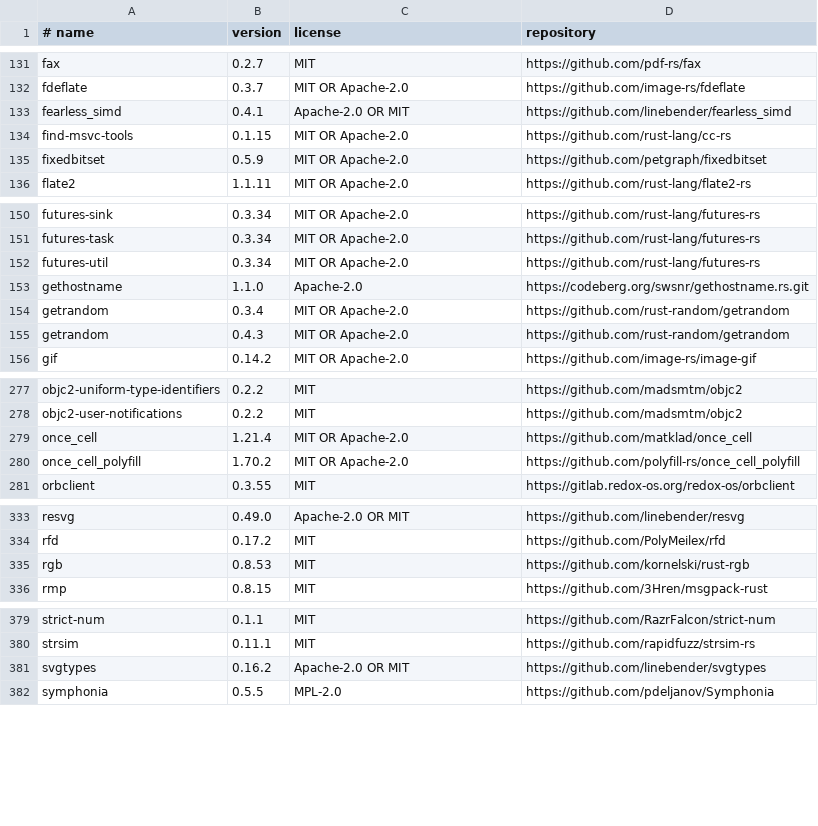
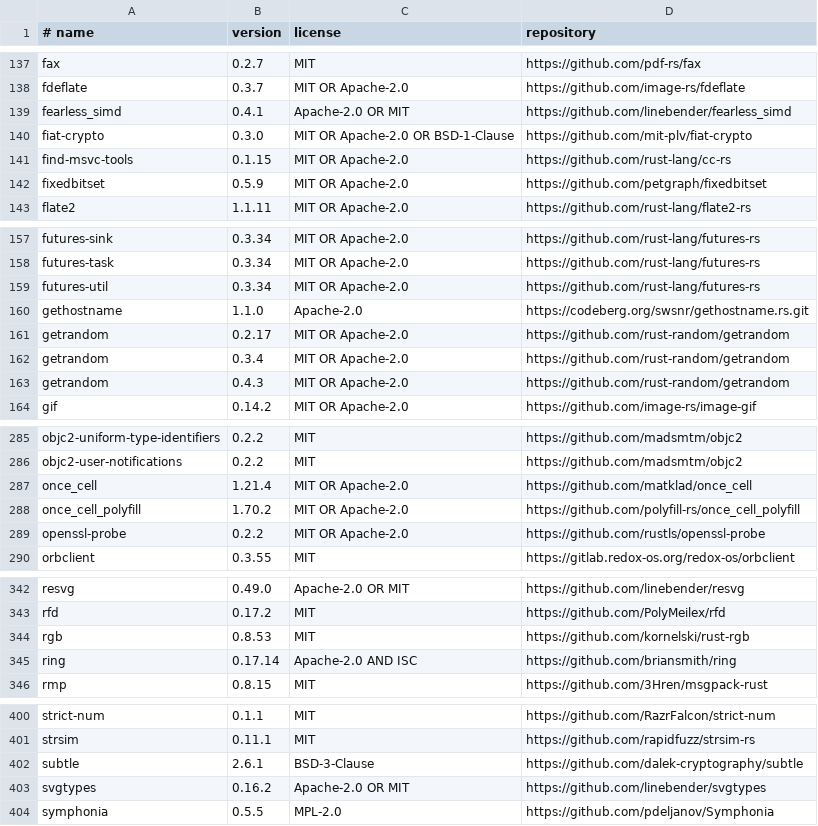
Before and after one commit to tuffinmuffin/raptaboard, a TSV file: licenses/rust-crates.tsv, drawn as a sheet; only a part is shown, gaps mark what is left out; the diff covers the shown part only; the diff names each change by its address in the sheet, - before the commit and + after, or states it on an @@ line.

```diff
--- a/licenses/rust-crates.tsv
+++ b/licenses/rust-crates.tsv
+row 140: fiat-crypto | 0.3.0 | MIT OR Apache-2.0 OR BSD-1-Clause | https://github.com/mit-plv/fiat-crypto
+row 161: getrandom | 0.2.17 | MIT OR Apache-2.0 | https://github.com/rust-random/getrandom
+row 289: openssl-probe | 0.2.2 | MIT OR Apache-2.0 | https://github.com/rustls/openssl-probe
+row 345: ring | 0.17.14 | Apache-2.0 AND ISC | https://github.com/briansmith/ring
+row 402: subtle | 2.6.1 | BSD-3-Clause | https://github.com/dalek-cryptography/subtle
```
Also changed, not shown: 24 added rows elsewhere in this file, 25 other files.
